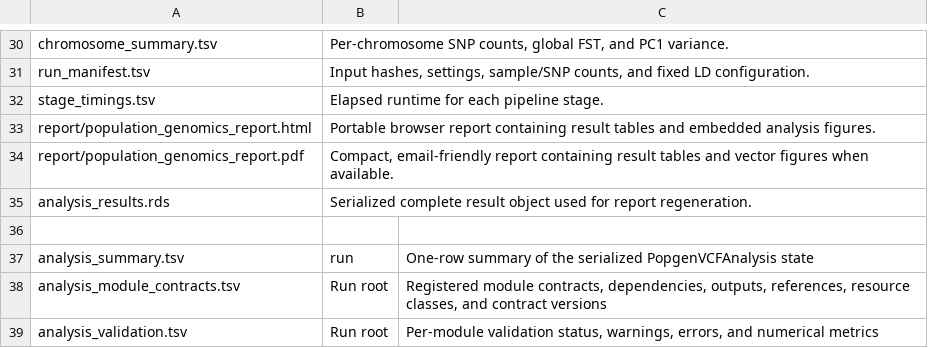
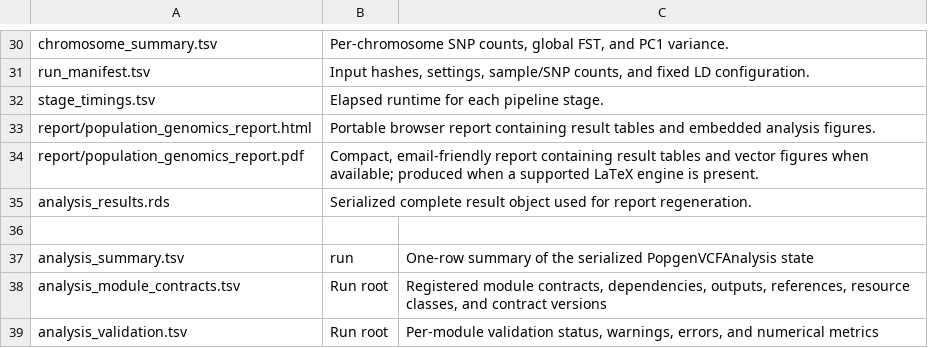
Before and after one commit to duceppemo/popgenVCF, a TSV file: inst/output_data_dictionary.tsv, drawn as a sheet; only a part is shown, gaps mark what is left out.

```diff
--- a/inst/output_data_dictionary.tsv
+++ b/inst/output_data_dictionary.tsv
@@ -33,3 +33,3 @@ stage_timings.tsv	Elapsed runtime for each pipeline stage.
 report/population_genomics_report.html	Portable browser report containing result tables and embedded analysis figures.
-report/population_genomics_report.pdf	Compact, email-friendly report containing result tables and vector figures when available.
+report/population_genomics_report.pdf	Compact, email-friendly report containing result tables and vector figures when available; produced when a supported LaTeX engine is present.
 analysis_results.rds	Serialized complete result object used for report regeneration.
```
Also changed, not shown: 3 other files.
